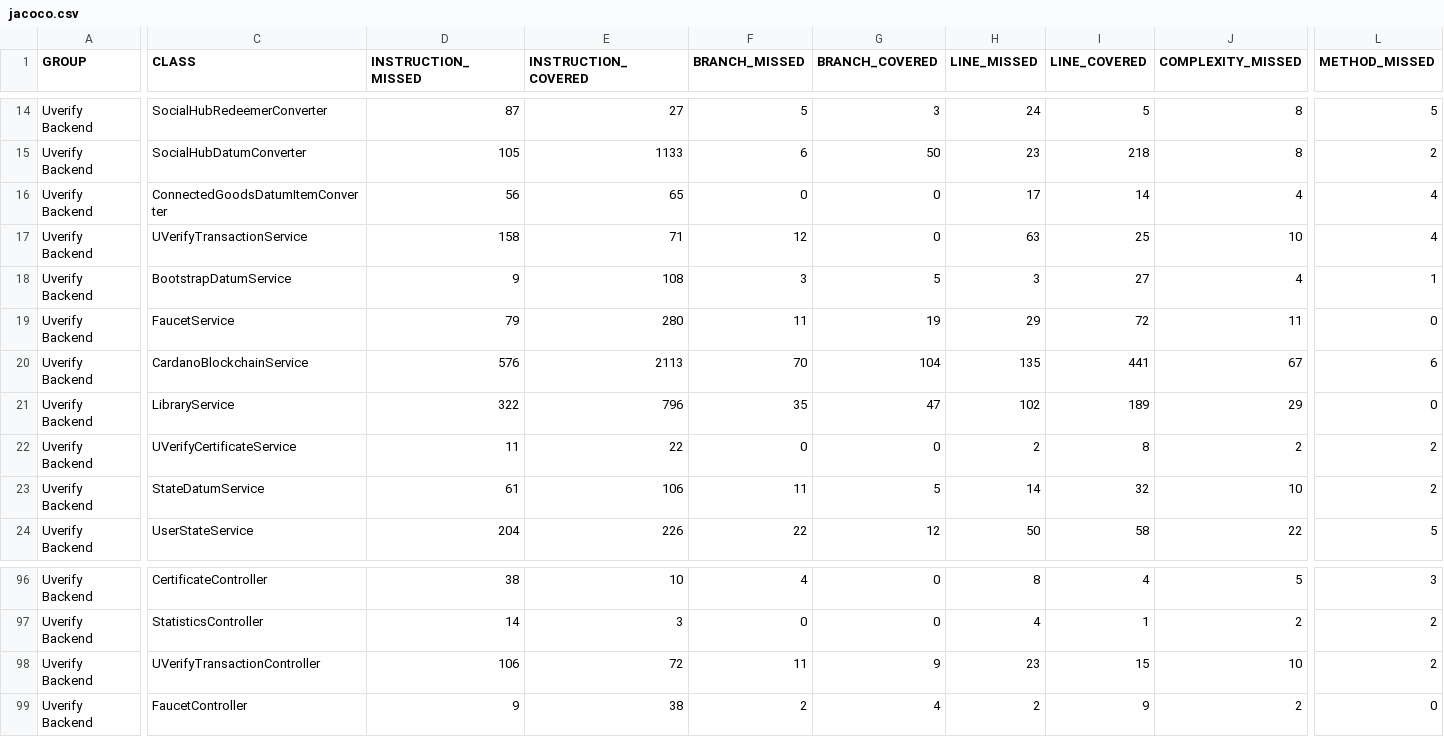
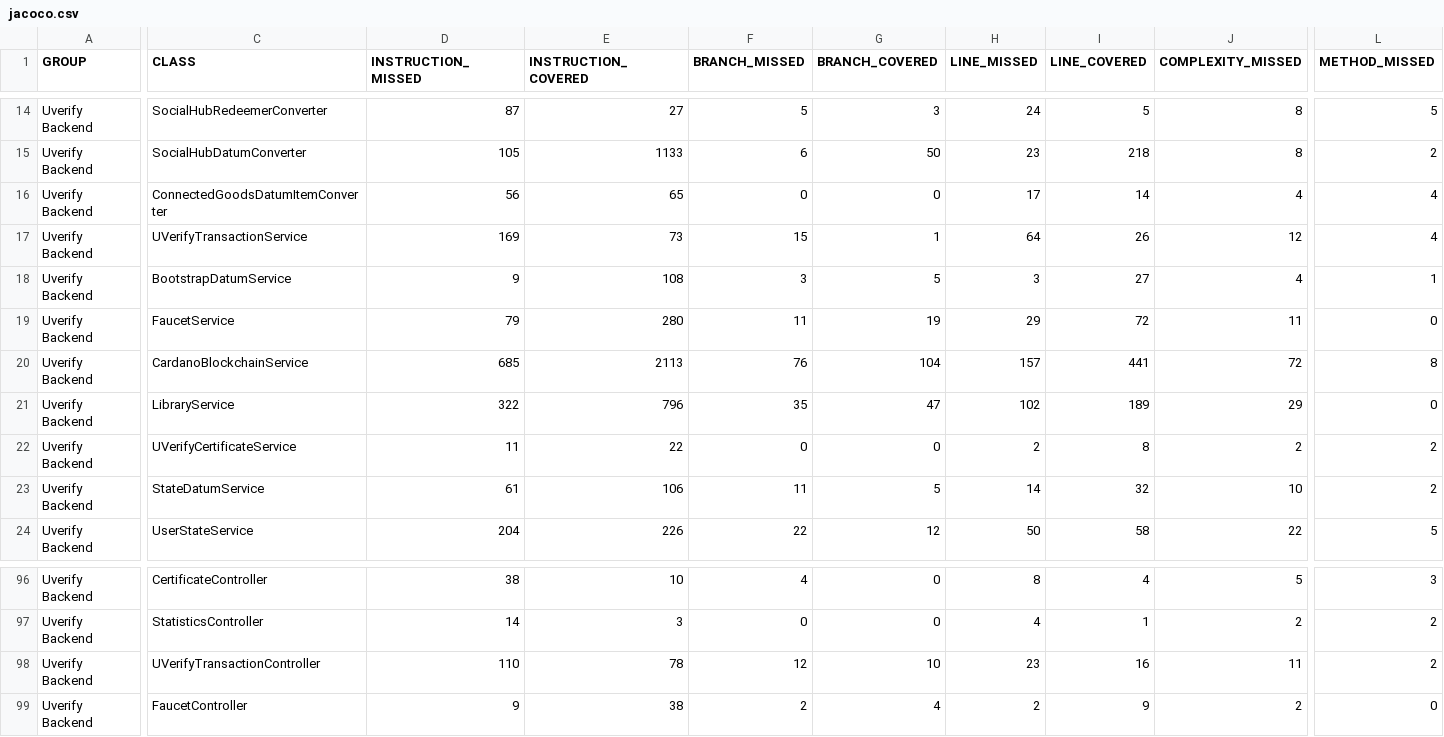
Before and after one commit to UVerify-io/uverify-backend, a CSV file: coverage-report/jacoco.csv, drawn as a sheet; only a part is shown, gaps mark what is left out; the diff names each change by its address in the sheet, - before the commit and + after, or states it on an @@ line.

```diff
--- a/coverage-report/jacoco.csv
+++ b/coverage-report/jacoco.csv
-D17 (INSTRUCTION_MISSED): 158
+D17 (INSTRUCTION_MISSED): 169
-E17 (INSTRUCTION_COVERED): 71
+E17 (INSTRUCTION_COVERED): 73
-F17 (BRANCH_MISSED): 12
+F17 (BRANCH_MISSED): 15
-G17 (BRANCH_COVERED): 0
+G17 (BRANCH_COVERED): 1
-H17 (LINE_MISSED): 63
+H17 (LINE_MISSED): 64
-I17 (LINE_COVERED): 25
+I17 (LINE_COVERED): 26
-J17 (COMPLEXITY_MISSED): 10
+J17 (COMPLEXITY_MISSED): 12
-D20 (INSTRUCTION_MISSED): 576
+D20 (INSTRUCTION_MISSED): 685
-F20 (BRANCH_MISSED): 70
+F20 (BRANCH_MISSED): 76
-H20 (LINE_MISSED): 135
+H20 (LINE_MISSED): 157
-J20 (COMPLEXITY_MISSED): 67
+J20 (COMPLEXITY_MISSED): 72
-L20 (METHOD_MISSED): 6
+L20 (METHOD_MISSED): 8
-D98 (INSTRUCTION_MISSED): 106
+D98 (INSTRUCTION_MISSED): 110
-E98 (INSTRUCTION_COVERED): 72
+E98 (INSTRUCTION_COVERED): 78
-F98 (BRANCH_MISSED): 11
+F98 (BRANCH_MISSED): 12
-G98 (BRANCH_COVERED): 9
+G98 (BRANCH_COVERED): 10
-I98 (LINE_COVERED): 15
+I98 (LINE_COVERED): 16
-J98 (COMPLEXITY_MISSED): 10
+J98 (COMPLEXITY_MISSED): 11
```
Also changed, not shown: 15 other files.
